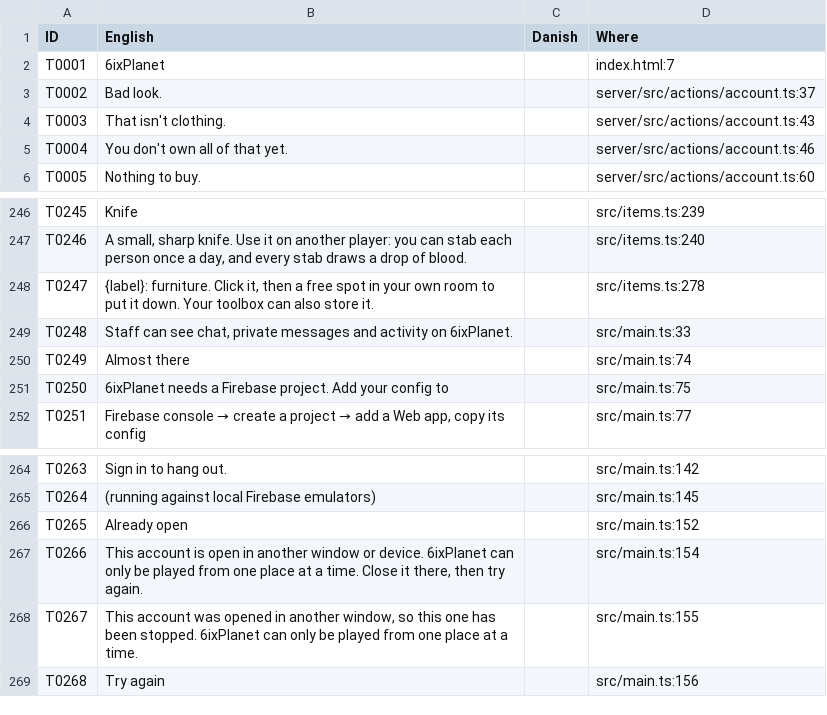
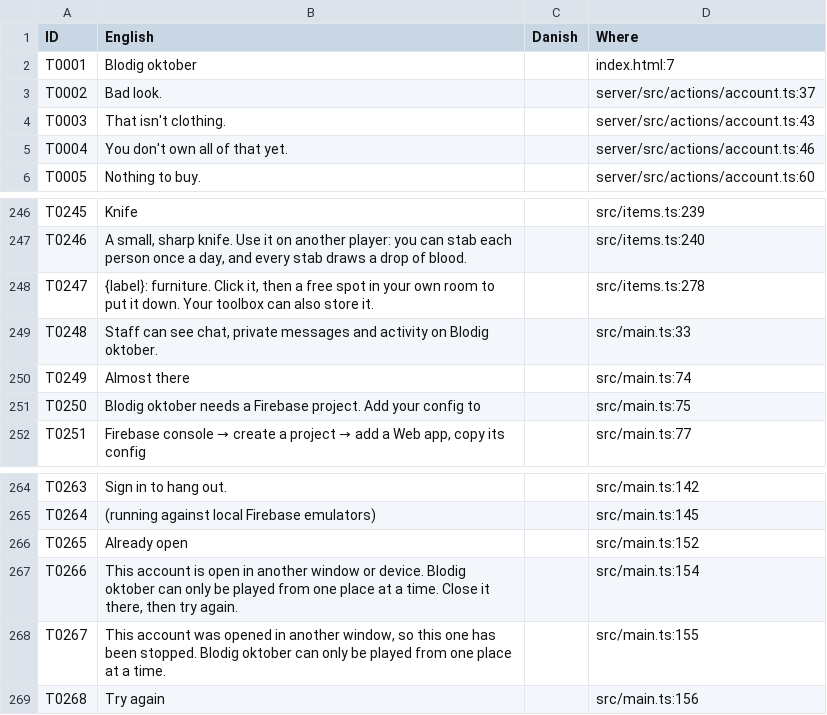
Before and after one commit to playlistlobby/playlistlobby.github.io, a CSV file: hotel-src/translation/6ixplanet-text.csv, drawn as a sheet; only a part is shown, gaps mark what is left out.

```diff
--- a/hotel-src/translation/6ixplanet-text.csv
+++ b/hotel-src/translation/6ixplanet-text.csv
@@ -1,3 +1,3 @@
 ID,English,Danish,Where
-T0001,"6ixPlanet","","index.html:7"
+T0001,"Blodig oktober","","index.html:7"
 T0002,"Bad look.","","server/src/actions/account.ts:37"
@@ -248,5 +248,5 @@ T0246,"A small, sharp knife. Use it on another player: you can stab each person
 T0247,"{label}: furniture. Click it, then a free spot in your own room to put it down. Your toolbox can also store it.","","src/items.ts:278"
-T0248,"Staff can see chat, private messages and activity on 6ixPlanet.","","src/main.ts:33"
+T0248,"Staff can see chat, private messages and activity on Blodig oktober.","","src/main.ts:33"
 T0249,"Almost there","","src/main.ts:74"
-T0250,"6ixPlanet needs a Firebase project. Add your config to","","src/main.ts:75"
+T0250,"Blodig oktober needs a Firebase project. Add your config to","","src/main.ts:75"
 T0251,"Firebase console → create a project → add a Web app, copy its config","","src/main.ts:77"
@@ -266,4 +266,4 @@ T0264,"(running against local Firebase emulators)","","src/main.ts:145"
 T0265,"Already open","","src/main.ts:152"
-T0266,"This account is open in another window or device. 6ixPlanet can only be played from one place at a time. Close it there, then try again.","","src/main.ts:154"
-T0267,"This account was opened in another window, so this one has been stopped. 6ixPlanet can only be played from one place at a time.","","src/main.ts:155"
+T0266,"This account is open in another window or device. Blodig oktober can only be played from one place at a time. Close it there, then try again.","","src/main.ts:154"
+T0267,"This account was opened in another window, so this one has been stopped. Blodig oktober can only be played from one place at a time.","","src/main.ts:155"
 T0268,"Try again","","src/main.ts:156"
```
Also changed, not shown: 14 other files.
